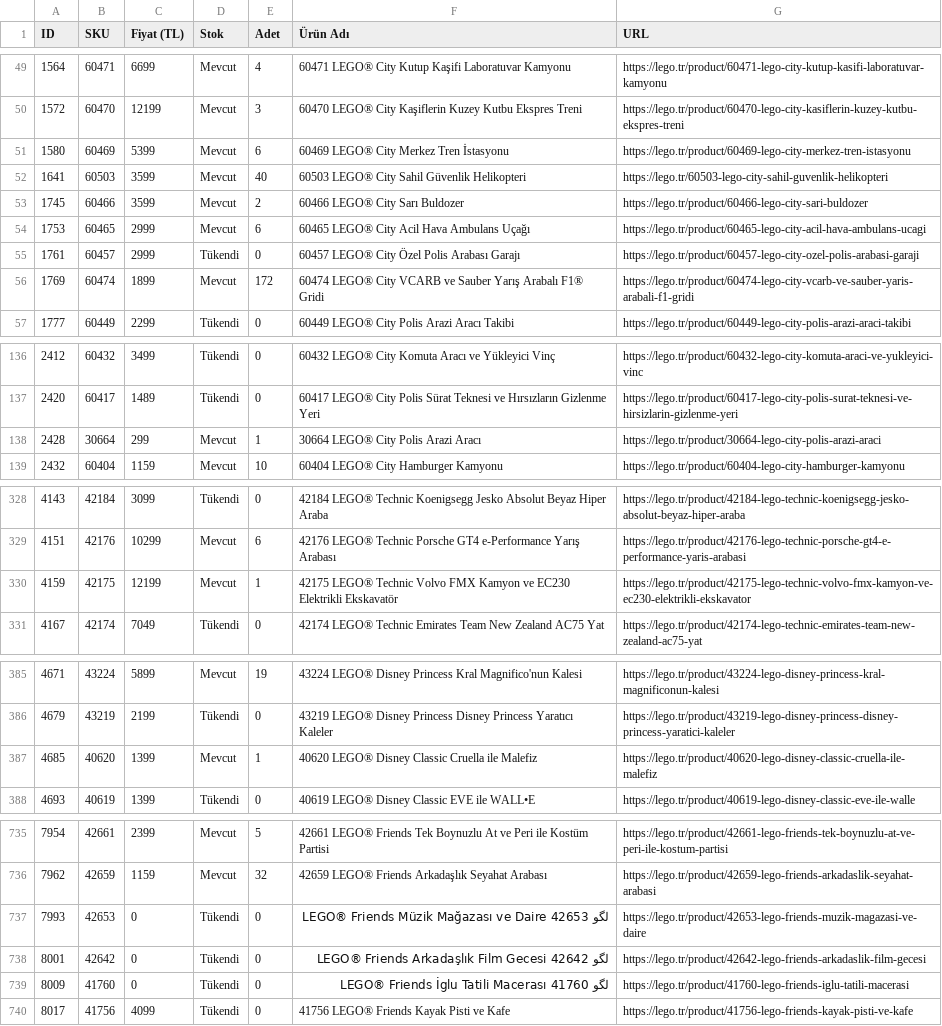
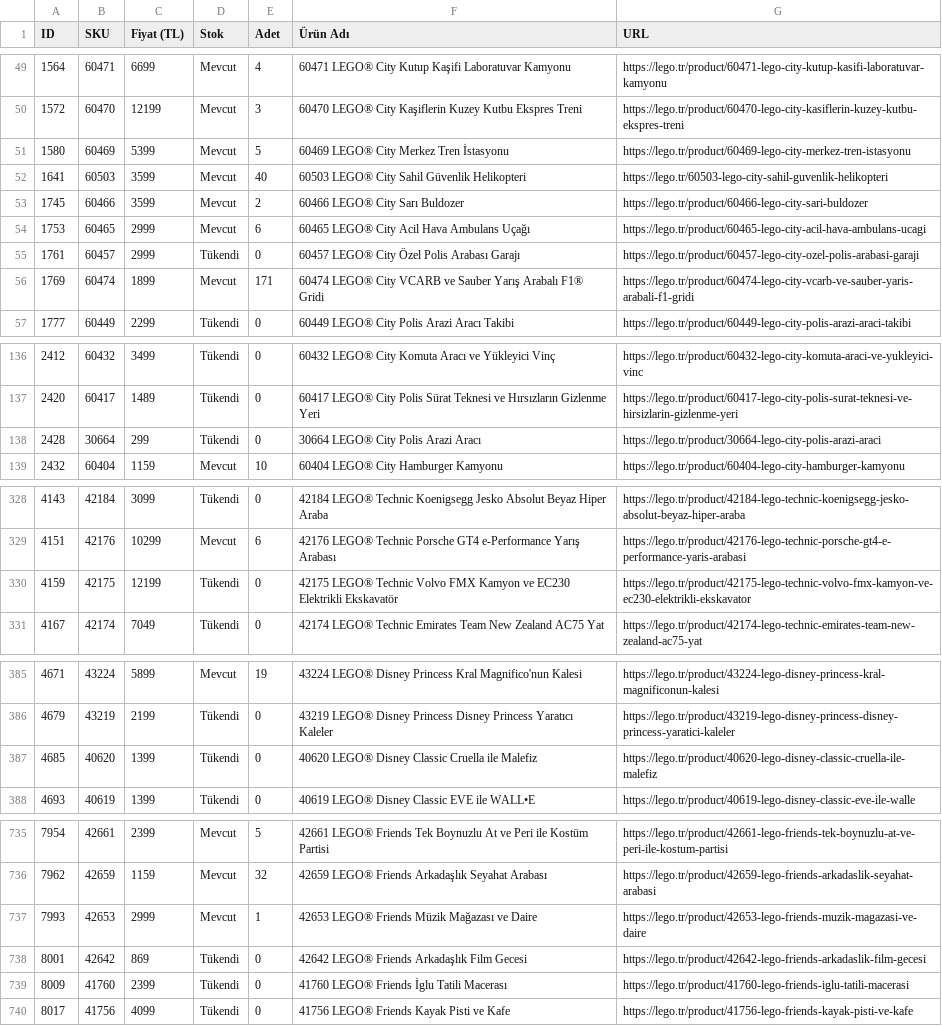
Before and after one commit to mehranyavari/woocommerce-stock-scraper, a CSV file: output/lego-products.csv, drawn as a sheet; only a part is shown, gaps mark what is left out; the diff covers the shown part only.

```diff
--- a/output/lego-products.csv
+++ b/output/lego-products.csv
@@ -50,3 +50,3 @@ ID,SKU,Fiyat (TL),Stok,Adet,Ürün Adı,URL
 1572,60470,12199,Mevcut,3,"60470 LEGO® City Kaşiflerin Kuzey Kutbu Ekspres Treni","https://lego.tr/product/60470-lego-city-kasiflerin-kuzey-kutbu-ekspres-treni"
-1580,60469,5399,Mevcut,6,"60469 LEGO® City Merkez Tren İstasyonu","https://lego.tr/product/60469-lego-city-merkez-tren-istasyonu"
+1580,60469,5399,Mevcut,5,"60469 LEGO® City Merkez Tren İstasyonu","https://lego.tr/product/60469-lego-city-merkez-tren-istasyonu"
 1641,60503,3599,Mevcut,40,"60503 LEGO® City Sahil Güvenlik Helikopteri","https://lego.tr/60503-lego-city-sahil-guvenlik-helikopteri"
@@ -55,3 +55,3 @@ ID,SKU,Fiyat (TL),Stok,Adet,Ürün Adı,URL
 1761,60457,2999,Tükendi,0,"60457 LEGO® City Özel Polis Arabası Garajı","https://lego.tr/product/60457-lego-city-ozel-polis-arabasi-garaji"
-1769,60474,1899,Mevcut,172,"60474 LEGO® City VCARB ve Sauber Yarış Arabalı F1® Gridi","https://lego.tr/product/60474-lego-city-vcarb-ve-sauber-yaris-arabali-f1-gridi"
+1769,60474,1899,Mevcut,171,"60474 LEGO® City VCARB ve Sauber Yarış Arabalı F1® Gridi","https://lego.tr/product/60474-lego-city-vcarb-ve-sauber-yaris-arabali-f1-gridi"
 1777,60449,2299,Tükendi,0,"60449 LEGO® City Polis Arazi Aracı Takibi","https://lego.tr/product/60449-lego-city-polis-arazi-araci-takibi"
@@ -137,3 +137,3 @@ ID,SKU,Fiyat (TL),Stok,Adet,Ürün Adı,URL
 2420,60417,1489,Tükendi,0,"60417 LEGO® City Polis Sürat Teknesi ve Hırsızların Gizlenme Yeri","https://lego.tr/product/60417-lego-city-polis-surat-teknesi-ve-hirsizlarin-gizlenme-yeri"
-2428,30664,299,Mevcut,1,"30664 LEGO® City Polis Arazi Aracı","https://lego.tr/product/30664-lego-city-polis-arazi-araci"
+2428,30664,299,Tükendi,0,"30664 LEGO® City Polis Arazi Aracı","https://lego.tr/product/30664-lego-city-polis-arazi-araci"
 2432,60404,1159,Mevcut,10,"60404 LEGO® City Hamburger Kamyonu","https://lego.tr/product/60404-lego-city-hamburger-kamyonu"
@@ -329,3 +329,3 @@ ID,SKU,Fiyat (TL),Stok,Adet,Ürün Adı,URL
 4151,42176,10299,Mevcut,6,"42176 LEGO® Technic Porsche GT4 e-Performance Yarış Arabası","https://lego.tr/product/42176-lego-technic-porsche-gt4-e-performance-yaris-arabasi"
-4159,42175,12199,Mevcut,1,"42175 LEGO® Technic Volvo FMX Kamyon ve EC230 Elektrikli Ekskavatör","https://lego.tr/product/42175-lego-technic-volvo-fmx-kamyon-ve-ec230-elektrikli-ekskavator"
+4159,42175,12199,Tükendi,0,"42175 LEGO® Technic Volvo FMX Kamyon ve EC230 Elektrikli Ekskavatör","https://lego.tr/product/42175-lego-technic-volvo-fmx-kamyon-ve-ec230-elektrikli-ekskavator"
 4167,42174,7049,Tükendi,0,"42174 LEGO® Technic Emirates Team New Zealand AC75 Yat","https://lego.tr/product/42174-lego-technic-emirates-team-new-zealand-ac75-yat"
@@ -386,3 +386,3 @@ ID,SKU,Fiyat (TL),Stok,Adet,Ürün Adı,URL
 4679,43219,2199,Tükendi,0,"43219 LEGO® Disney Princess Disney Princess Yaratıcı Kaleler","https://lego.tr/product/43219-lego-disney-princess-disney-princess-yaratici-kaleler"
-4685,40620,1399,Mevcut,1,"40620 LEGO® Disney Classic Cruella ile Malefiz","https://lego.tr/product/40620-lego-disney-classic-cruella-ile-malefiz"
+4685,40620,1399,Tükendi,0,"40620 LEGO® Disney Classic Cruella ile Malefiz","https://lego.tr/product/40620-lego-disney-classic-cruella-ile-malefiz"
 4693,40619,1399,Tükendi,0,"40619 LEGO® Disney Classic EVE ile WALL•E","https://lego.tr/product/40619-lego-disney-classic-eve-ile-walle"
@@ -736,5 +736,5 @@ ID,SKU,Fiyat (TL),Stok,Adet,Ürün Adı,URL
 7962,42659,1159,Mevcut,32,"42659 LEGO® Friends Arkadaşlık Seyahat Arabası","https://lego.tr/product/42659-lego-friends-arkadaslik-seyahat-arabasi"
-7993,42653,0,Tükendi,0,"لگو 42653 LEGO® Friends Müzik Mağazası ve Daire","https://lego.tr/product/42653-lego-friends-muzik-magazasi-ve-daire"
-8001,42642,0,Tükendi,0,"لگو 42642 LEGO® Friends Arkadaşlık Film Gecesi","https://lego.tr/product/42642-lego-friends-arkadaslik-film-gecesi"
-8009,41760,0,Tükendi,0,"لگو 41760 LEGO® Friends İglu Tatili Macerası","https://lego.tr/product/41760-lego-friends-iglu-tatili-macerasi"
+7993,42653,2999,Mevcut,1,"42653 LEGO® Friends Müzik Mağazası ve Daire","https://lego.tr/product/42653-lego-friends-muzik-magazasi-ve-daire"
+8001,42642,869,Tükendi,0,"42642 LEGO® Friends Arkadaşlık Film Gecesi","https://lego.tr/product/42642-lego-friends-arkadaslik-film-gecesi"
+8009,41760,2399,Tükendi,0,"41760 LEGO® Friends İglu Tatili Macerası","https://lego.tr/product/41760-lego-friends-iglu-tatili-macerasi"
 8017,41756,4099,Tükendi,0,"41756 LEGO® Friends Kayak Pisti ve Kafe","https://lego.tr/product/41756-lego-friends-kayak-pisti-ve-kafe"
```
Also changed, not shown: 29 edited cells elsewhere in this file, 3 other files.
